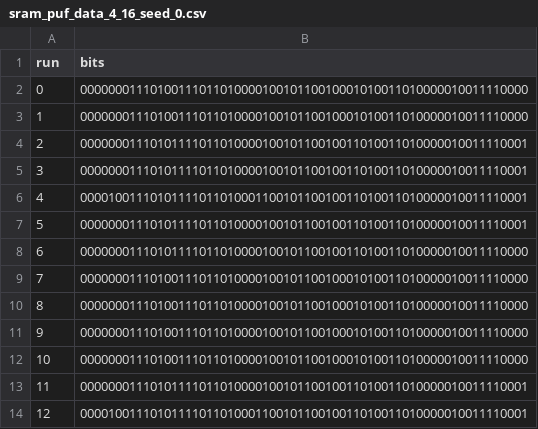
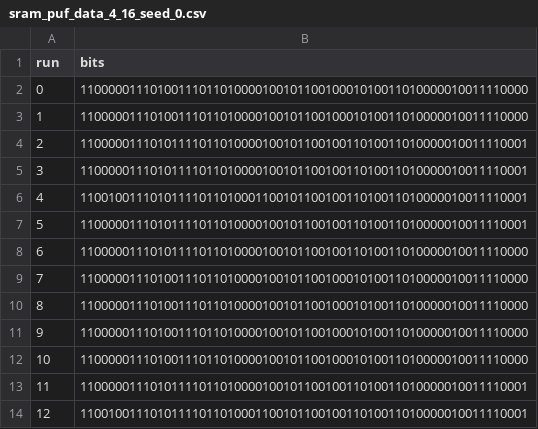
Before and after one commit to AnanyaRavi29/puffery_tool, a CSV file: scripts/weak_puf/data/intra_data_64b/sram_puf_data_4_16_seed_0.csv, drawn as a sheet.

Commit message:
Update sram_puf_data_4_16_seed_0.csv

```diff
--- a/scripts/weak_puf/data/intra_data_64b/sram_puf_data_4_16_seed_0.csv
+++ b/scripts/weak_puf/data/intra_data_64b/sram_puf_data_4_16_seed_0.csv
@@ -1,14 +1,14 @@
 run,bits
-0,0000000111010011101101000010010110010001010011010000010011110000
-1,0000000111010011101101000010010110010001010011010000010011110000
-2,0000000111010111101101000010010110010011010011010000010011110001
-3,0000000111010111101101000010010110010011010011010000010011110001
-4,0000100111010111101101000110010110010011010011010000010011110001
-5,0000000111010111101101000010010110010011010011010000010011110001
-6,0000000111010111101101000010010110010011010011010000010011110000
-7,0000000111010011101101000010010110010001010011010000010011110000
-8,0000000111010011101101000010010110010001010011010000010011110000
-9,0000000111010011101101000010010110010001010011010000010011110000
-10,0000000111010011101101000010010110010001010011010000010011110000
-11,0000000111010111101101000010010110010011010011010000010011110001
-12,0000100111010111101101000110010110010011010011010000010011110001
+0,1100000111010011101101000010010110010001010011010000010011110000
+1,1100000111010011101101000010010110010001010011010000010011110000
+2,1100000111010111101101000010010110010011010011010000010011110001
+3,1100000111010111101101000010010110010011010011010000010011110001
+4,1100100111010111101101000110010110010011010011010000010011110001
+5,1100000111010111101101000010010110010011010011010000010011110001
+6,1100000111010111101101000010010110010011010011010000010011110000
+7,1100000111010011101101000010010110010001010011010000010011110000
+8,1100000111010011101101000010010110010001010011010000010011110000
+9,1100000111010011101101000010010110010001010011010000010011110000
+10,1100000111010011101101000010010110010001010011010000010011110000
+11,1100000111010111101101000010010110010011010011010000010011110001
+12,1100100111010111101101000110010110010011010011010000010011110001
```
